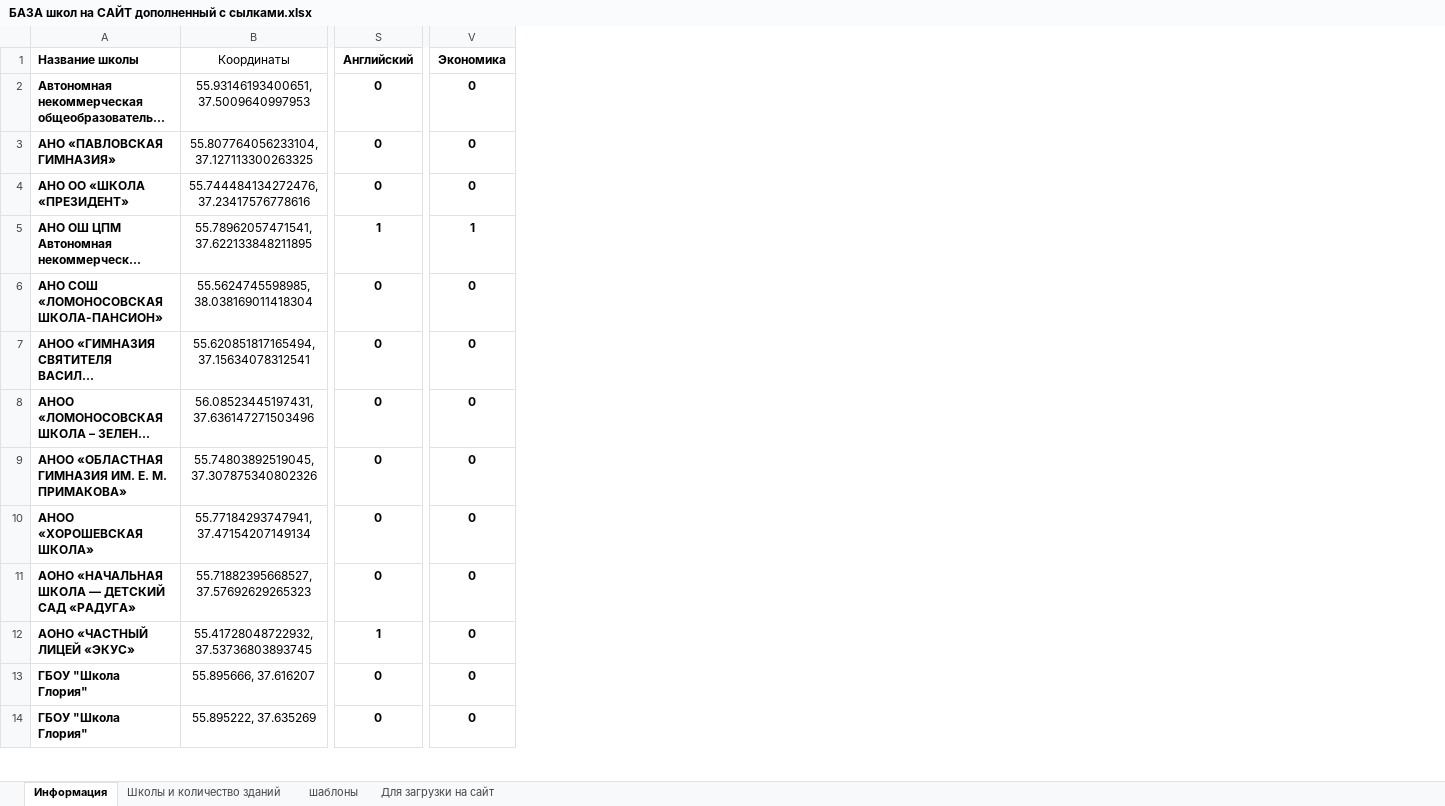
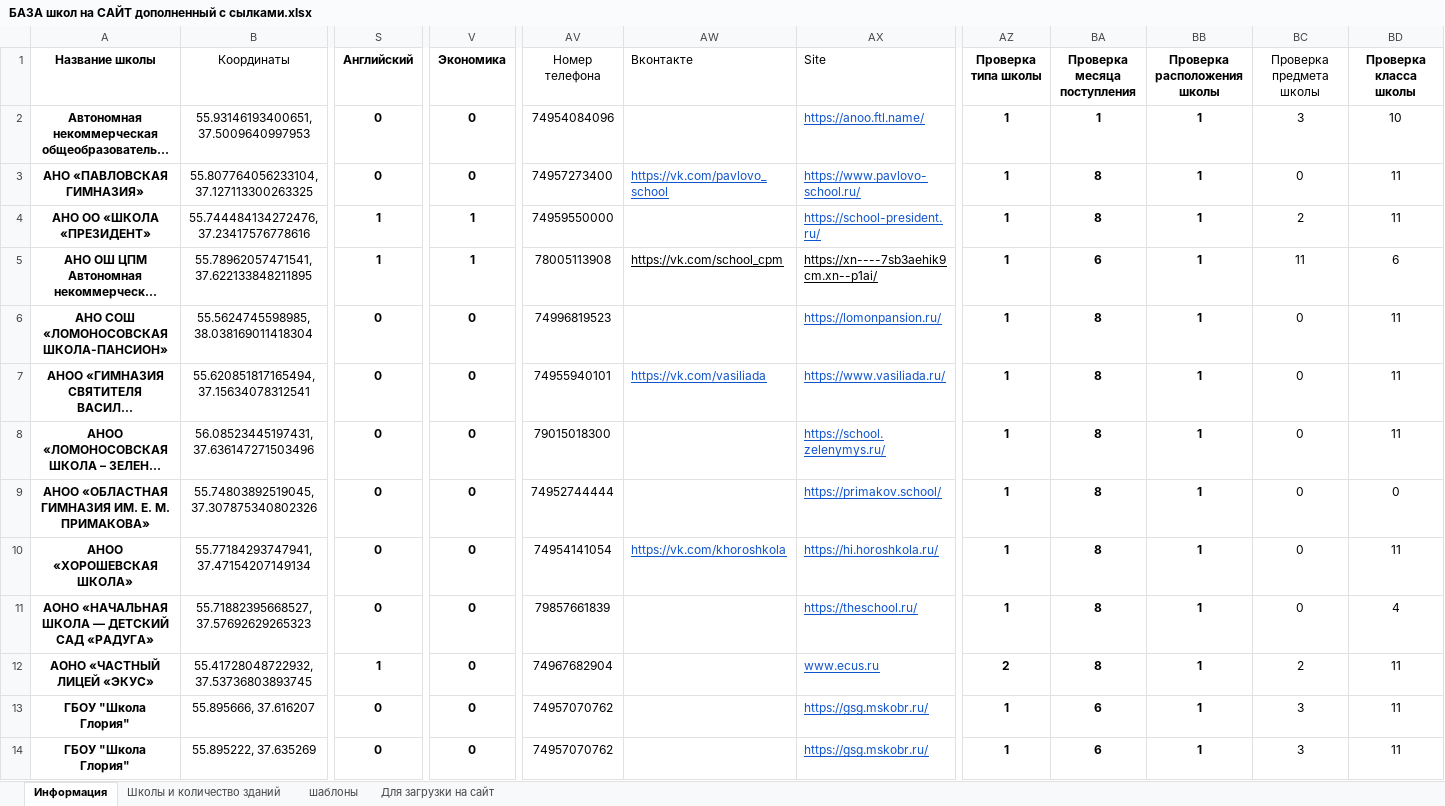
Before and after one commit to nek1kek/yandex_map_with_filtermenu, an Excel workbook: БАЗА школ на САЙТ дополненный с сылками.xlsx, sheet Информация, drawn as a sheet; only a part is shown, gaps mark what is left out; long unchanged cells end in …; values as stored, in another font and other column widths than the file's, no borders; conditional formats not drawn; the diff covers the shown part only; the diff names each change by its address in the sheet, - before the commit and + after, or states it on an @@ line.

```diff
--- a/БАЗА школ на САЙТ дополненный с сылками.xlsx (sheet Информация)
+++ b/БАЗА школ на САЙТ дополненный с сылками.xlsx (sheet Информация)
+column AV (Номер телефона), rows 2-14: 74954084096 | 74957273400 | 74959550000 | 78005113908 | 74996819523 | 74955940101 | 79015018300 | 74952744444 | 74954141054 | 79857661839 | 74967682904 | 74957070762 | 74957070762
+column AW (Вконтакте), rows 3-10: https://vk.com/pavlovo_school |  | https://vk.com/school_cpm |  | https://vk.com/vasiliada |  |  | https://vk.com/khoroshkola
+column AX (Site), rows 2-14: https://anoo.ftl.name/ | https://www.pavlovo-school.ru/ | https://school-president.ru/ | https://xn----7sb3aehik9cm.xn--p1ai/ | https://lomonpansion.ru/ | https://www.vasiliada.ru/ | https://school.zelenymys.ru/ | https://primakov.school/ | https://hi.horoshkola.ru/ | https://theschool.ru/ | www.ecus.ru | https://gsg.mskobr.ru/ | https://gsg.mskobr.ru/
+column AZ (Проверка типа школы), rows 2-14: 1 | 1 | 1 | 1 | 1 | 1 | 1 | 1 | 1 | 1 | 2 | 1 | 1
+column BA (Проверка месяца поступления), rows 2-14: 1 | 8 | 8 | 6 | 8 | 8 | 8 | 8 | 8 | 8 | 8 | 6 | 6
+column BB (Проверка расположения школы), rows 2-14: all 1
+column BC (Проверка предмета школы), rows 2-14: 3 | 0 | 2 | 11 | 0 | 0 | 0 | 0 | 0 | 0 | 2 | 3 | 3
+column BD (Проверка класса школы), rows 2-14: 10 | 11 | 11 | 6 | 11 | 11 | 11 | 0 | 11 | 4 | 11 | 11 | 11
-A1:A14 alignment: left
+A1:A14 alignment: center
-S4 (Английский): 0
+S4 (Английский): 1
-V4 (Экономика): 0
+V4 (Экономика): 1
```
Also changed, not shown: cell formats elsewhere in this sheet, 2 other files.
